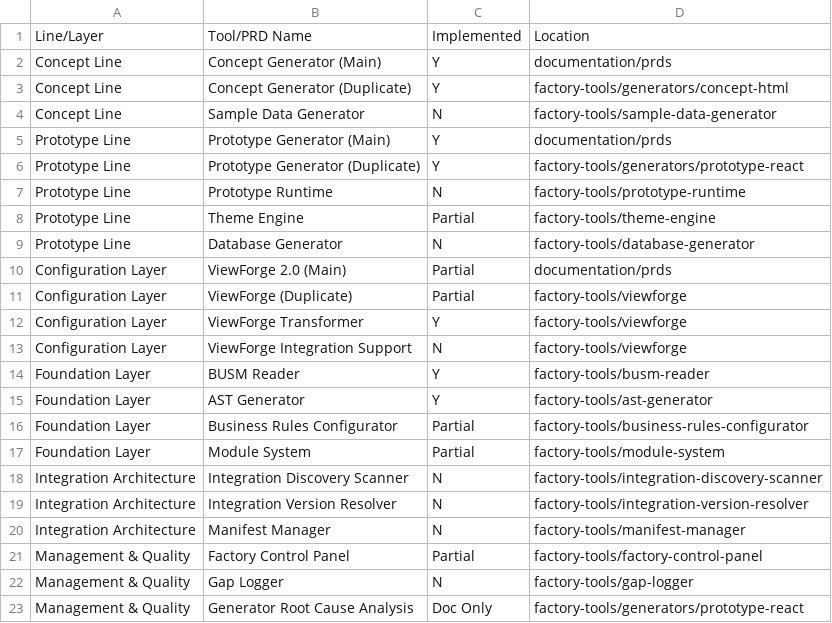
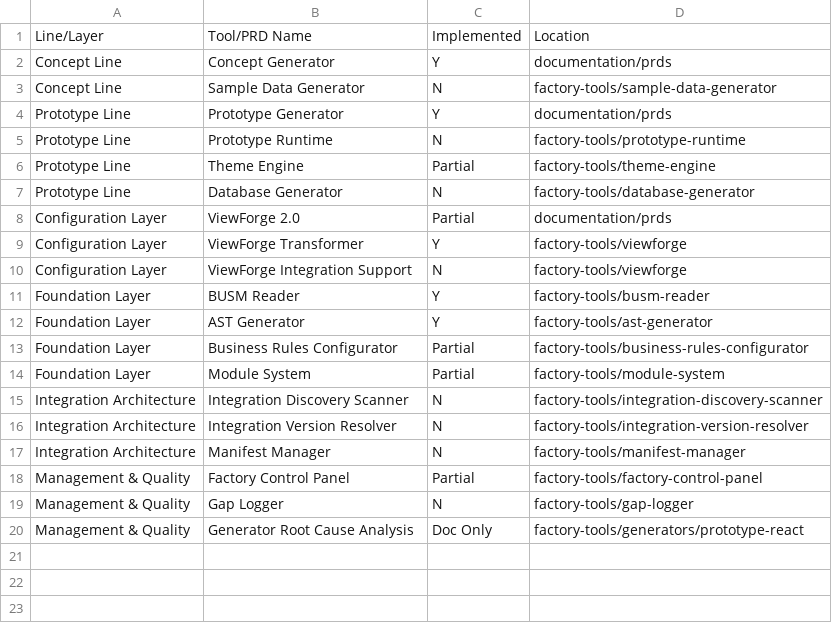
Before and after one commit to gfenimore/service-software-factory-v2, a CSV file: .pipeline/PRD-IMPLEMENTATION-STATUS.csv, drawn as a sheet.

Commit message:
checkpoint(pipeline): Auto-save at 07:08 - Updated: tools  (5 files)

```diff
--- a/.pipeline/PRD-IMPLEMENTATION-STATUS.csv
+++ b/.pipeline/PRD-IMPLEMENTATION-STATUS.csv
@@ -1,7 +1,5 @@
 Line/Layer,Tool/PRD Name,Implemented,Location
-Concept Line,Concept Generator (Main),Y,documentation/prds
-Concept Line,Concept Generator (Duplicate),Y,factory-tools/generators/concept-html
+Concept Line,Concept Generator,Y,documentation/prds
 Concept Line,Sample Data Generator,N,factory-tools/sample-data-generator
-Prototype Line,Prototype Generator (Main),Y,documentation/prds
-Prototype Line,Prototype Generator (Duplicate),Y,factory-tools/generators/prototype-react
+Prototype Line,Prototype Generator,Y,documentation/prds
 Prototype Line,Prototype Runtime,N,factory-tools/prototype-runtime
@@ -9,4 +7,3 @@ Prototype Line,Theme Engine,Partial,factory-tools/theme-engine
 Prototype Line,Database Generator,N,factory-tools/database-generator
-Configuration Layer,ViewForge 2.0 (Main),Partial,documentation/prds
-Configuration Layer,ViewForge (Duplicate),Partial,factory-tools/viewforge
+Configuration Layer,ViewForge 2.0,Partial,documentation/prds
 Configuration Layer,ViewForge Transformer,Y,factory-tools/viewforge
```
Also changed, not shown: 5 other files.
